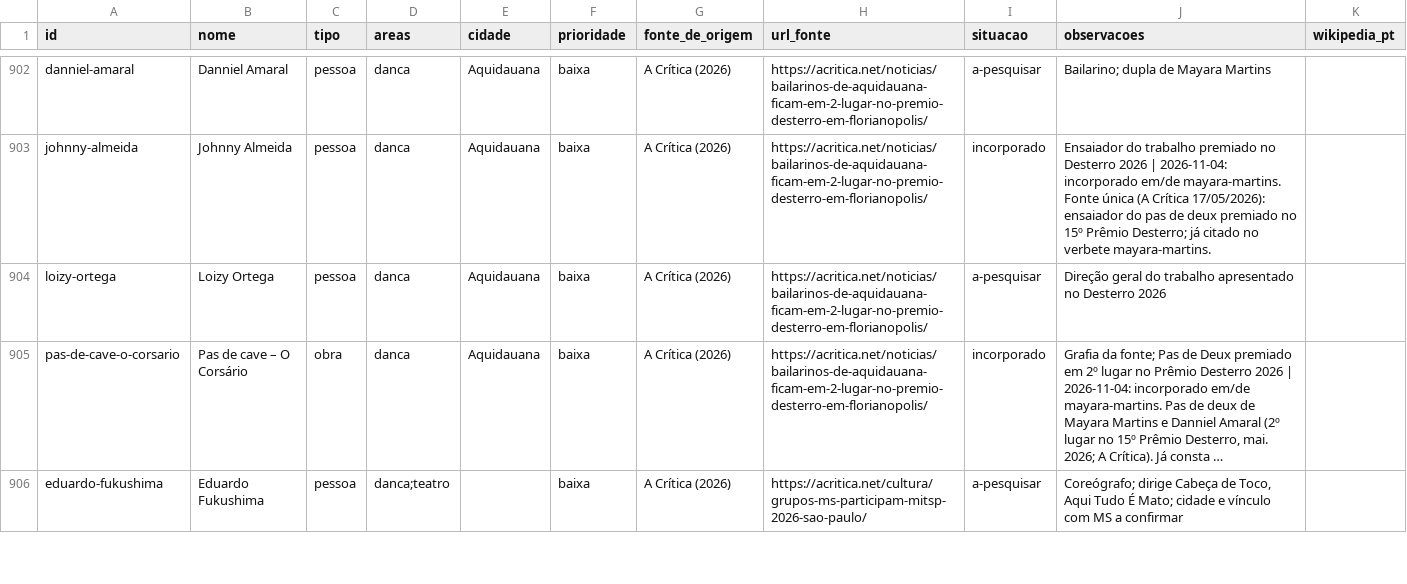
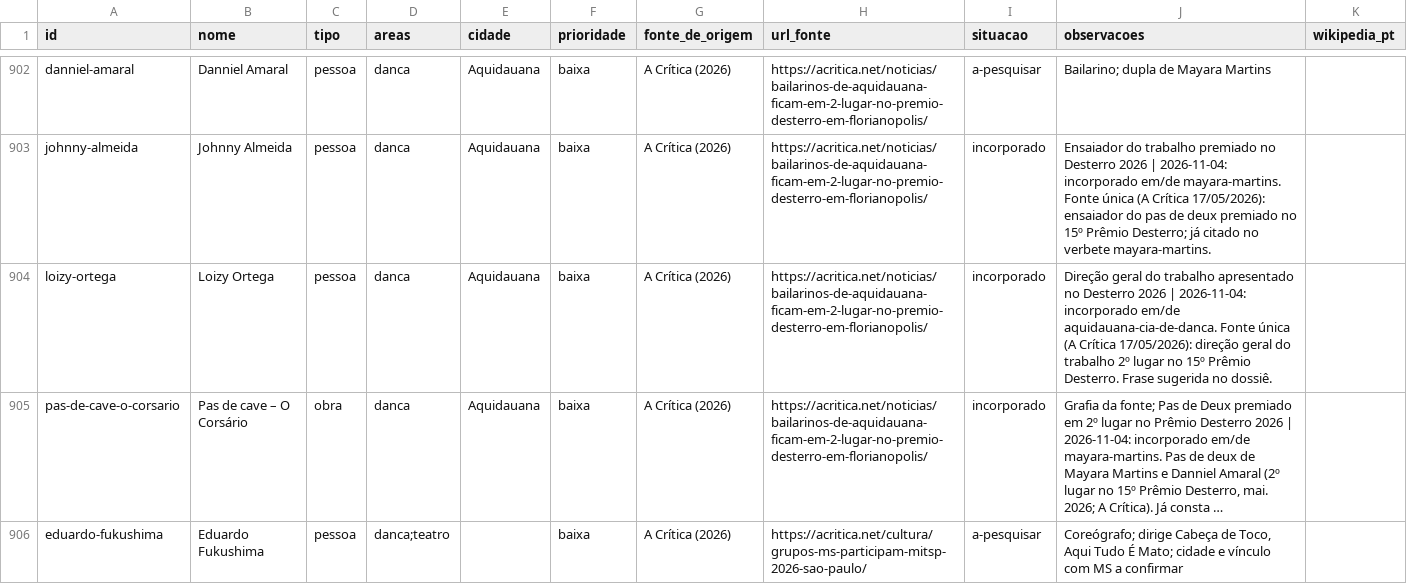
Before and after one commit to VACA18AZUL/wikiculture-ms, a CSV file: dados/lista-mestra.csv, drawn as a sheet; only a part is shown, gaps mark what is left out; long unchanged cells end in …; the diff covers the shown part only; the diff names each change by its address in the sheet, - before the commit and + after, or states it on an @@ line.

```diff
--- a/dados/lista-mestra.csv
+++ b/dados/lista-mestra.csv
-I904 (situacao): a-pesquisar
+I904 (situacao): incorporado
-J904 (observacoes): …Desterro 2026
+J904 (observacoes): …Desterro 2026 | 2026-11-04: incorporado em/de aquidauana-cia-de-danca. Fonte única (A Crítica 17/05/2026): direção geral do trabalho 2º lugar no 15º Prêmio Desterro. Frase sugerida no dossiê.
```
Also changed, not shown: 33 edited cells elsewhere in this file, 15 other files.
